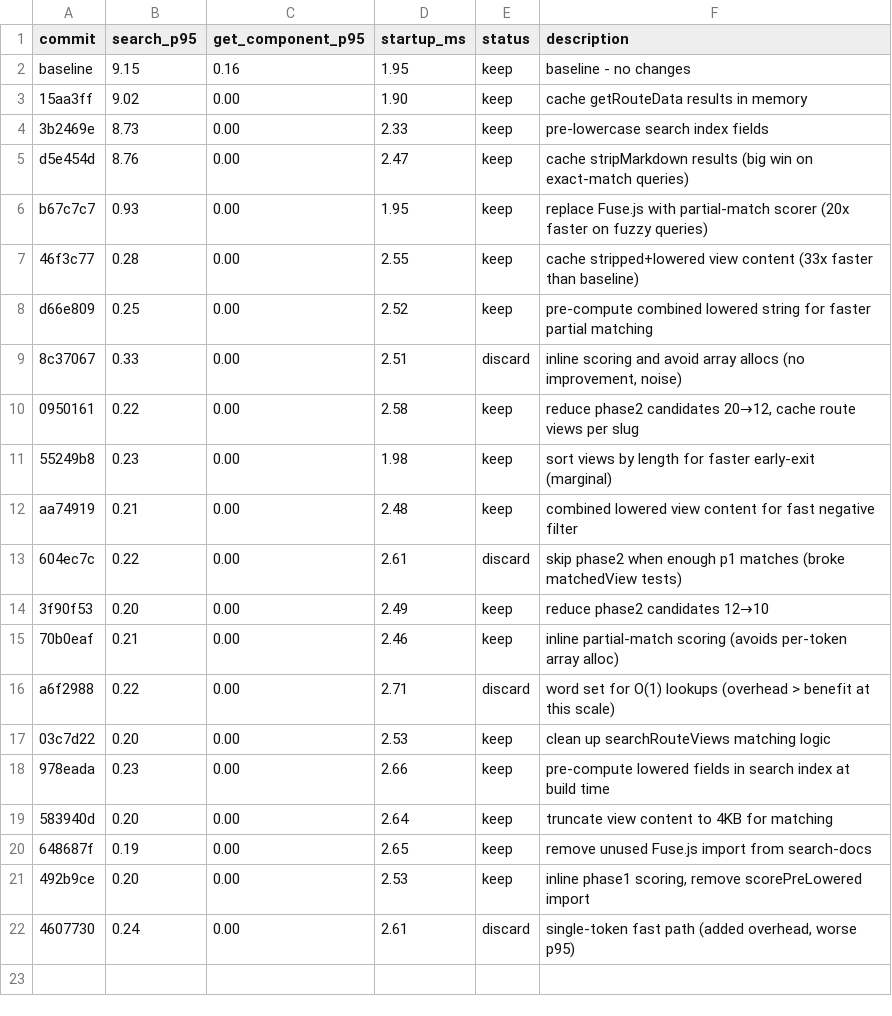
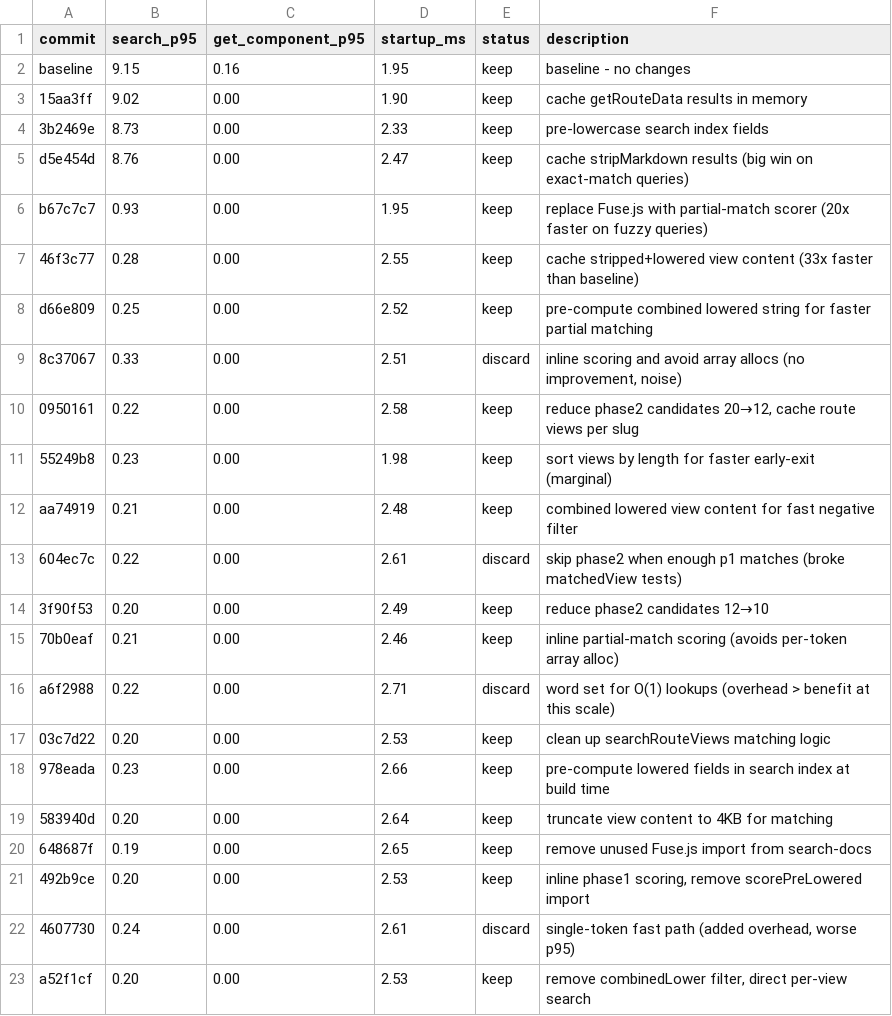
Before and after one commit to commercetools/nimbus, a TSV file: packages/nimbus-mcp/results.tsv, drawn as a sheet; the diff names each change by its address in the sheet, - before the commit and + after, or states it on an @@ line.

```diff
--- a/packages/nimbus-mcp/results.tsv
+++ b/packages/nimbus-mcp/results.tsv
+row 23: a52f1cf | 0.20 | 0.00 | 2.53 | keep | remove combinedLower filter, direct per-view search
```
